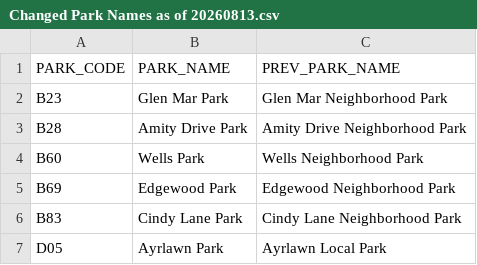
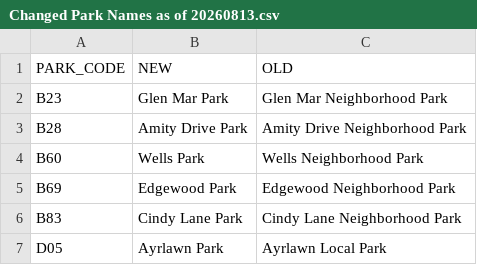
Before and after one commit to montgomeryparks/python-scripts, a CSV file: Changed Park Names as of 20260813.csv, drawn as a sheet; only a part is shown.

Commit message:
chore: update header columns in park names CSV file
Updated the header row in Changed Park Names as of 20260813.csv from PARK_NAME and PREV_PARK_NAME to NEW and OLD to match updated naming conventions.

```diff
--- a/Changed Park Names as of 20260813.csv
+++ b/Changed Park Names as of 20260813.csv
@@ -1,2 +1,2 @@
-PARK_CODE,PARK_NAME,PREV_PARK_NAME
+PARK_CODE,NEW,OLD
 B23,Glen Mar Park,Glen Mar Neighborhood Park
```
